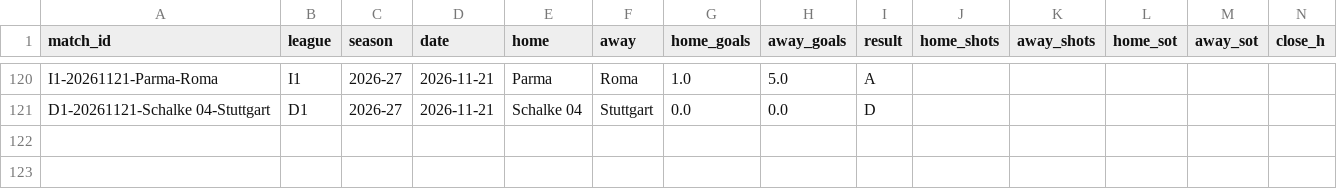
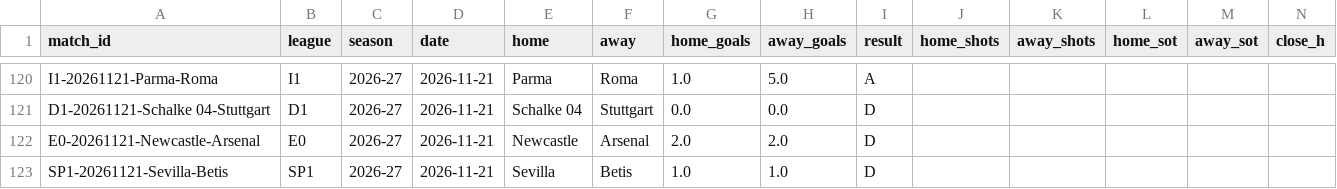
Before and after one commit to Fifiora/football-predictor, a CSV file: data/api_results.csv, drawn as a sheet; only a part is shown, gaps mark what is left out; rows hold the shown columns only; the diff names each change by its address in the sheet, - before the commit and + after, or states it on an @@ line.

```diff
--- a/data/api_results.csv
+++ b/data/api_results.csv
+row 122: E0-20261121-Newcastle-Arsenal | E0 | 2026-27 | 2026-11-21 | Newcastle | Arsenal | 2.0 | 2.0 | D
+row 123: SP1-20261121-Sevilla-Betis | SP1 | 2026-27 | 2026-11-21 | Sevilla | Betis | 1.0 | 1.0 | D
```
Also changed, not shown: data/prediction_log.csv.
